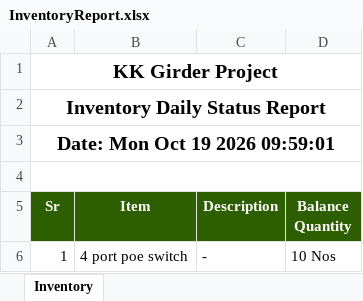
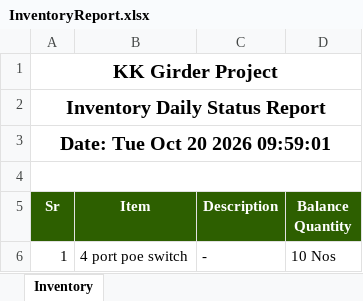
Before and after one commit to MuhammadShamaasSenarios/construction-management-documents, an Excel workbook: 12 Km bridge over River Indus connecting Ghotki with Kandhkot/InventoryReport.xlsx, sheet Inventory, drawn as a sheet; only a part is shown; values as stored, in another font and other column widths than the file's, no borders; the diff names each change by its address in the sheet, - before the commit and + after, or states it on an @@ line.

Commit message:
Storage Upload: InventoryReport.xlsx

```diff
--- a/12 Km bridge over River Indus connecting Ghotki with Kandhkot/InventoryReport.xlsx (sheet Inventory)
+++ b/12 Km bridge over River Indus connecting Ghotki with Kandhkot/InventoryReport.xlsx (sheet Inventory)
-A3 (Sr): Date: Mon Oct 19 2026 09:59:01
+A3 (Sr): Date: Tue Oct 20 2026 09:59:01
```
